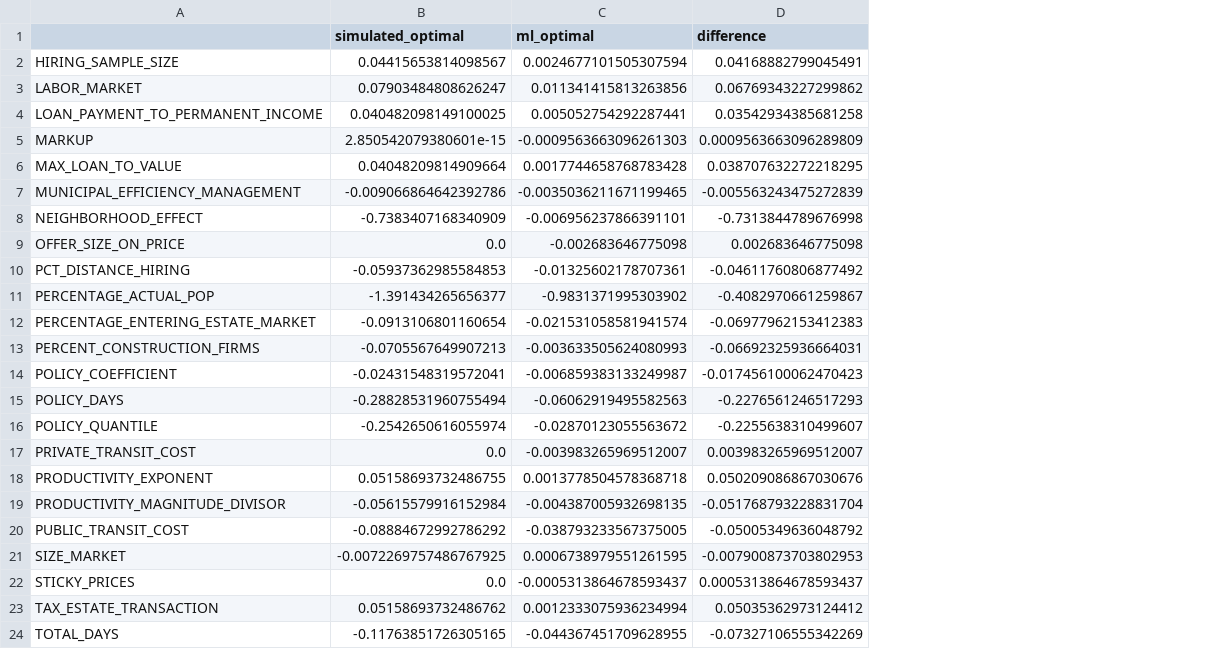
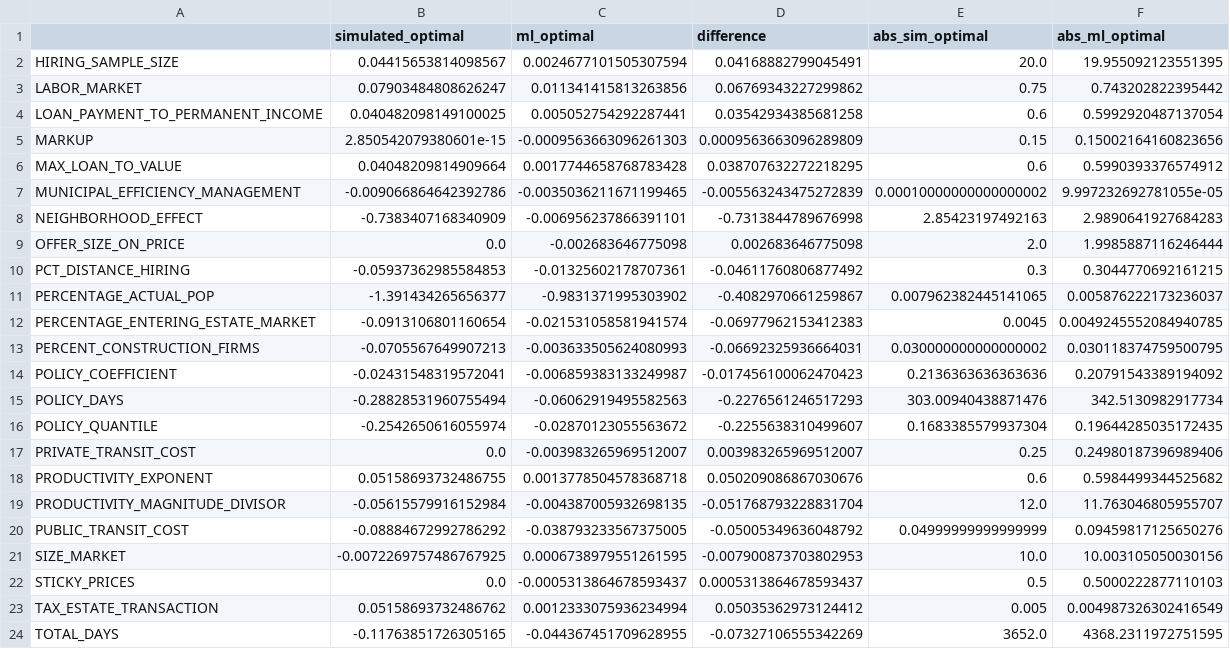
Before and after one commit to BAFurtado/MLsimulatesABMtowardsPolicy_outdated, a CSV file: pre_processed_data/parameters_comparison.csv, drawn as a sheet; the diff names each change by its address in the sheet, - before the commit and + after, or states it on an @@ line.

Commit message:
normalized optimals

```diff
--- a/pre_processed_data/parameters_comparison.csv
+++ b/pre_processed_data/parameters_comparison.csv
+column E (abs_sim_optimal), rows 2-24: 20.0 | 0.75 | 0.6 | 0.15 | 0.6 | 0.00010000000000000002 | 2.85423197492163 | 2.0 | 0.3 | 0.007962382445141065 | 0.0045 | 0.030000000000000002 | 0.2136363636363636 | 303.00940438871476 | 0.1683385579937304 | 0.25 | 0.6 | 12.0 | 0.04999999999999999 | 10.0 | 0.5 | 0.005 | 3652.0
+column F (abs_ml_optimal), rows 2-24: 19.955092123551395 | 0.743202822395442 | 0.5992920487137054 | 0.15002164160823656 | 0.5990393376574912 | 9.997232692781055e-05 | 2.9890641927684283 | 1.9985887116246444 | 0.3044770692161215 | 0.005876222173236037 | 0.0049245552084940785 | 0.030118374759500795 | 0.20791543389194092 | 342.5130982917734 | 0.19644285035172435 | 0.24980187396989406 | 0.5984499344525682 | 11.763046805955707 | 0.09459817125650276 | 10.003105050030156 | 0.5000222877110103 | 0.004987326302416549 | 4368.2311972751595
```
Also changed, not shown: 4 other files.
